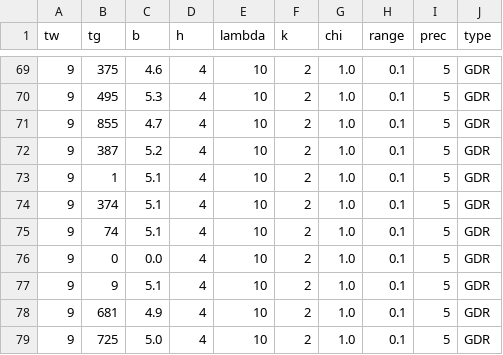
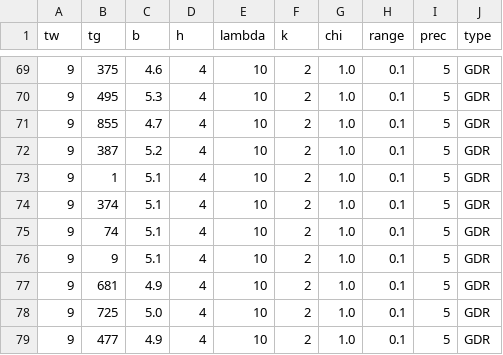
Before and after one commit to lukebiddell/niso-labs, a TSV file: logs/lab3/1520594541684lambda.tsv, drawn as a sheet; only a part is shown, gaps mark what is left out; the shorter side is filled out with more unchanged rows; the diff names each change by its address in the sheet, - before the commit and + after, or states it on an @@ line.

```diff
--- a/logs/lab3/1520594541684lambda.tsv
+++ b/logs/lab3/1520594541684lambda.tsv
-row 76: 9 | 0 | 0.0 | 4 | 10 | 2 | 1.0 | 0.1 | 5 | GDR
```
Also changed, not shown: logs/lab3/1520594541684h.tsv, 8 other files.
